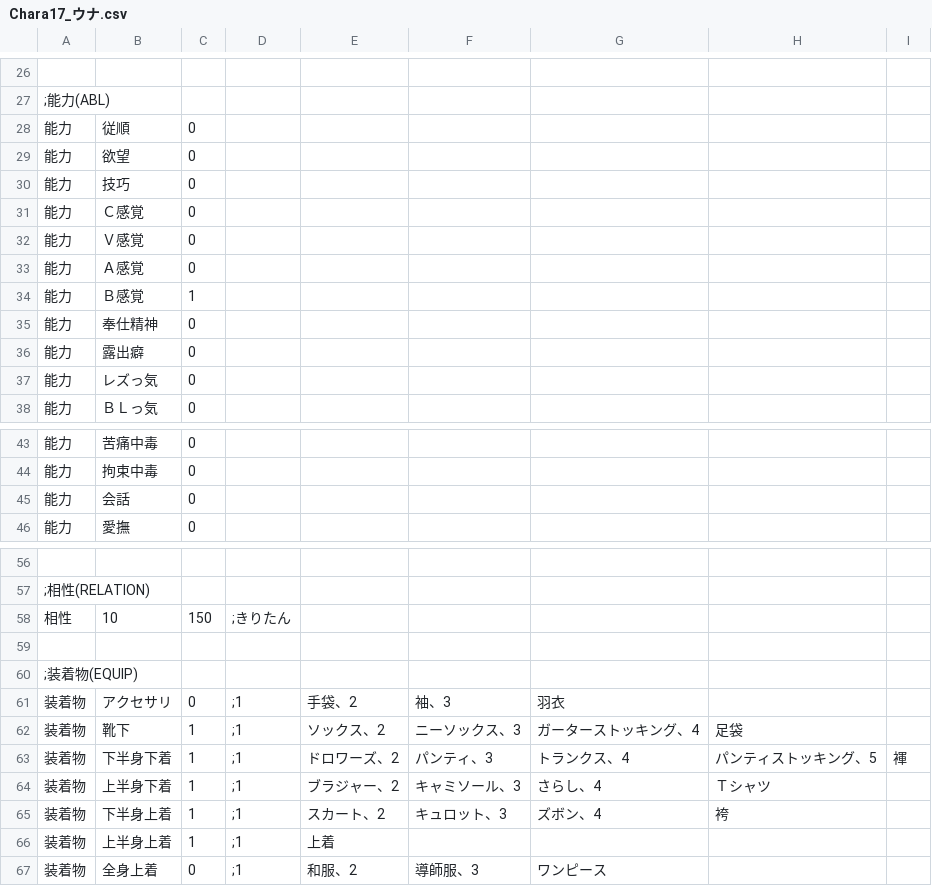
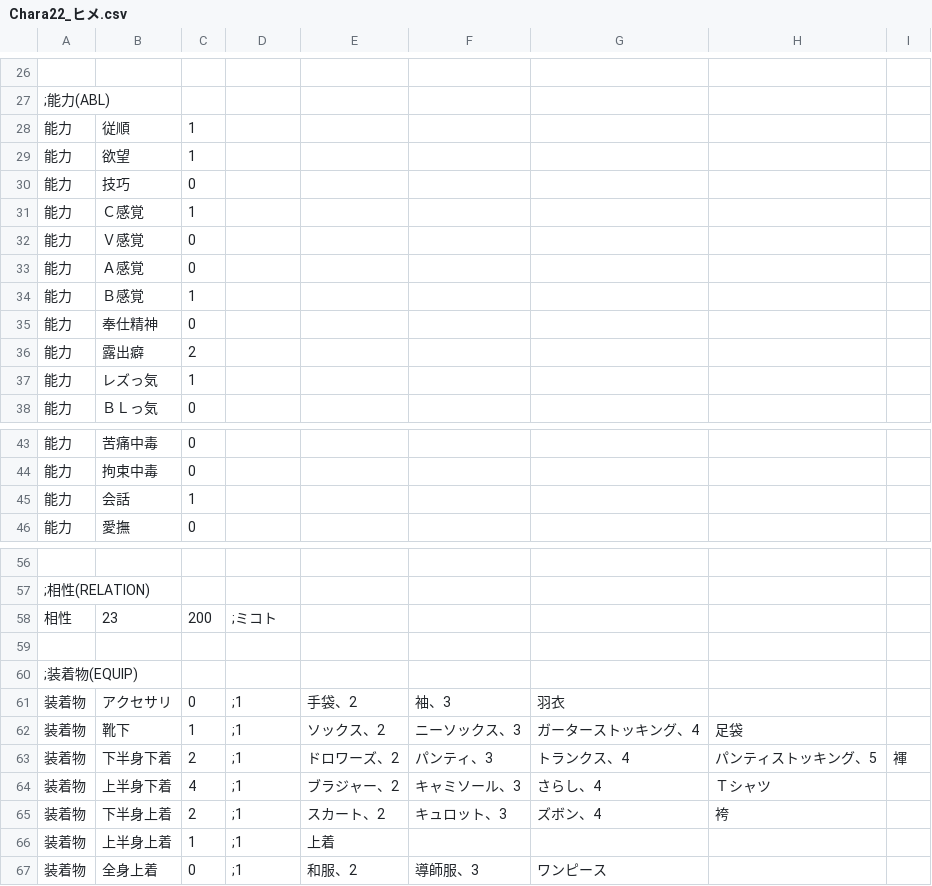
Before and after one commit to average34/eraVoiceroidReverse, a CSV file: CSV/CHARA/Chara22_ヒメ.csv (was CSV/CHARA/Chara17_ウナ.csv), drawn as a sheet; only a part is shown, gaps mark what is left out; the diff covers the shown part only.

```diff
--- a/CSV/CHARA/Chara17_ウナ.csv
+++ b/CSV/CHARA/Chara22_ヒメ.csv
@@ -27,6 +27,6 @@
 ;能力(ABL)
-能力,従順,0
-能力,欲望,0
+能力,従順,1
+能力,欲望,1
 能力,技巧,0
-能力,Ｃ感覚,0
+能力,Ｃ感覚,1
 能力,Ｖ感覚,0
@@ -35,4 +35,4 @@
 能力,奉仕精神,0
-能力,露出癖,0
-能力,レズっ気,0
+能力,露出癖,2
+能力,レズっ気,1
 能力,ＢＬっ気,0
@@ -44,3 +44,3 @@
 能力,拘束中毒,0
-能力,会話,0
+能力,会話,1
 能力,愛撫,0
@@ -57,3 +57,3 @@
 ;相性(RELATION)
-相性,10,150,   ;きりたん
+相性,23,200,   ;ミコト
 
@@ -62,5 +62,5 @@
 装着物,靴下,1,           ;1,ソックス、2,ニーソックス、3,ガーターストッキング、4,足袋
-装着物,下半身下着,1,     ;1,ドロワーズ、2,パンティ、3,トランクス、4,パンティストッキング、5,褌
-装着物,上半身下着,1,     ;1,ブラジャー、2,キャミソール、3,さらし、4,Ｔシャツ
-装着物,下半身上着,1,     ;1,スカート、2,キュロット、3,ズボン、4,袴
+装着物,下半身下着,2,     ;1,ドロワーズ、2,パンティ、3,トランクス、4,パンティストッキング、5,褌
+装着物,上半身下着,4,     ;1,ブラジャー、2,キャミソール、3,さらし、4,Ｔシャツ
+装着物,下半身上着,2,     ;1,スカート、2,キュロット、3,ズボン、4,袴
 装着物,上半身上着,1,     ;1,上着
```
Also changed, not shown: 2 added rows, 2 removed rows and 11 edited cells elsewhere in this file, 1 other file.
